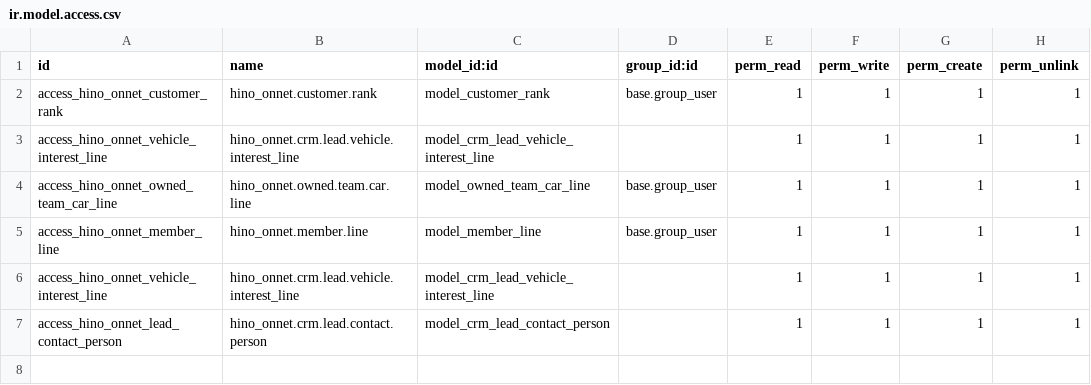
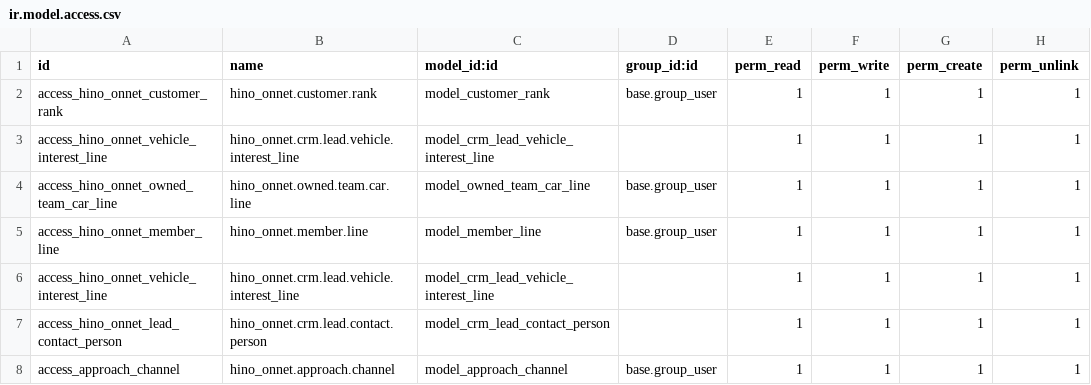
Before and after one commit to quandoan21-legion/hino_onnet, a CSV file: security/ir.model.access.csv, drawn as a sheet; the diff names each change by its address in the sheet, - before the commit and + after, or states it on an @@ line.

```diff
--- a/security/ir.model.access.csv
+++ b/security/ir.model.access.csv
+row 8: access_approach_channel | hino_onnet.approach.channel | model_approach_channel | base.group_user | 1 | 1 | 1 | 1
```
Also changed, not shown: 4 other files.
